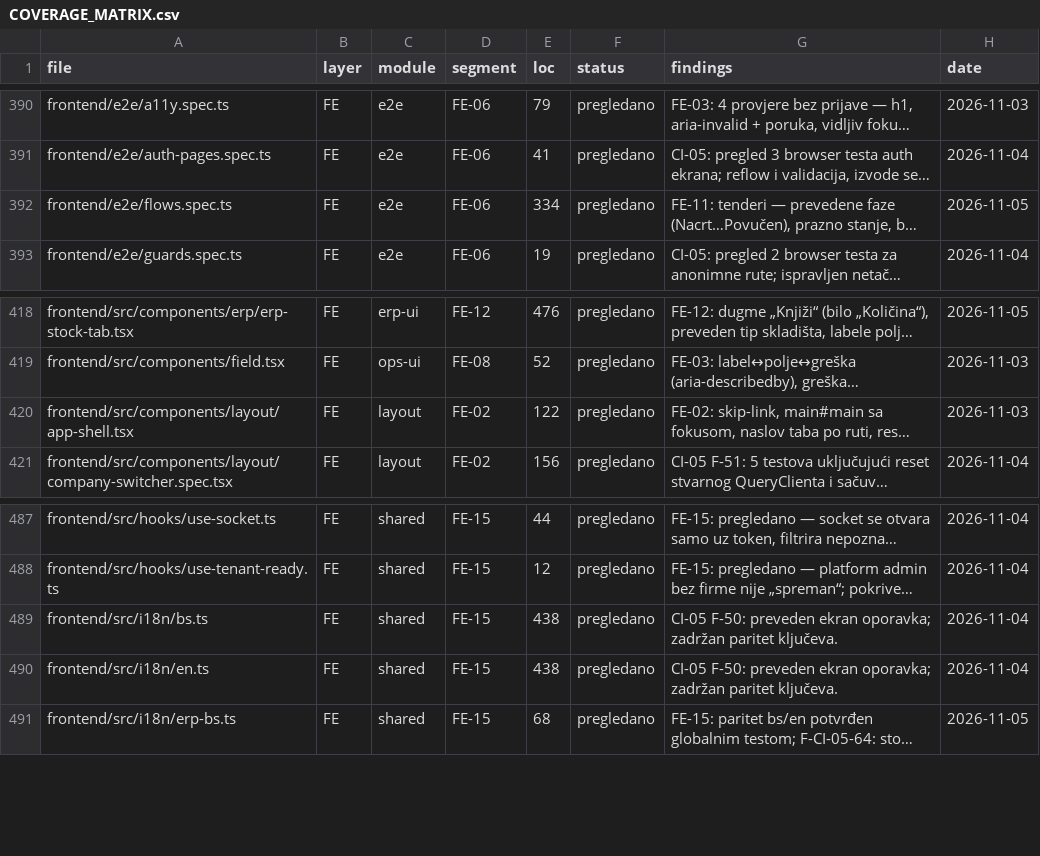
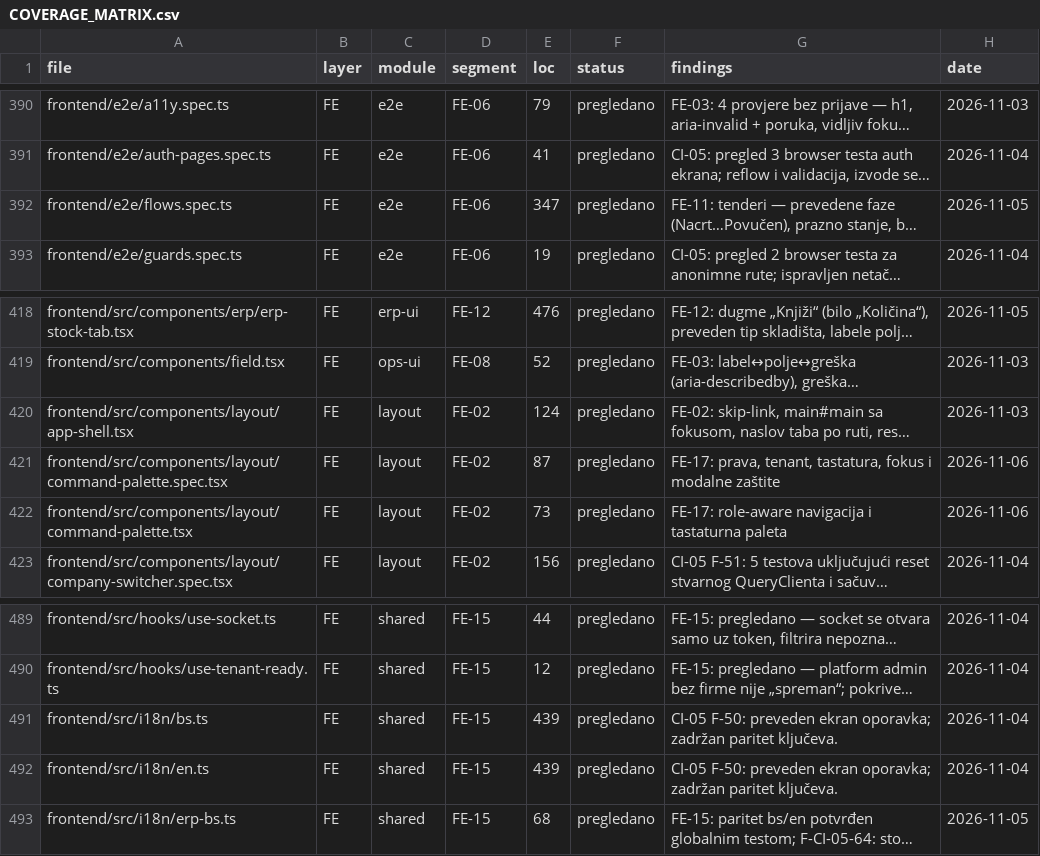
Before and after one commit to mudzy992/gradix, a CSV file: AUDIT/COVERAGE_MATRIX.csv, drawn as a sheet; only a part is shown, gaps mark what is left out; long unchanged cells end in …; addresses are those after the commit; the diff names each change by its address in the sheet, - before the commit and + after, or states it on an @@ line.

Commit message:
feat(web): add role-aware command palette
Co-authored-by: arena-agent <297053741+arena-agent@users.noreply.github.com>

```diff
--- a/AUDIT/COVERAGE_MATRIX.csv
+++ b/AUDIT/COVERAGE_MATRIX.csv
-E392 (loc): 334
+E392 (loc): 347
-E420 (loc): 122
+E420 (loc): 124
+row 421: frontend/src/components/layout/command-palette.spec.tsx | FE | layout | FE-02 | 87 | pregledano | FE-17: prava, tenant, tastatura, fokus i modalne zaštite | 2026-11-06
+row 422: frontend/src/components/layout/command-palette.tsx | FE | layout | FE-02 | 73 | pregledano | FE-17: role-aware navigacija i tastaturna paleta | 2026-11-06
-E491:E492 (loc): 438
+E491:E492 (loc): 439
```
Also changed, not shown: 10 other files.
